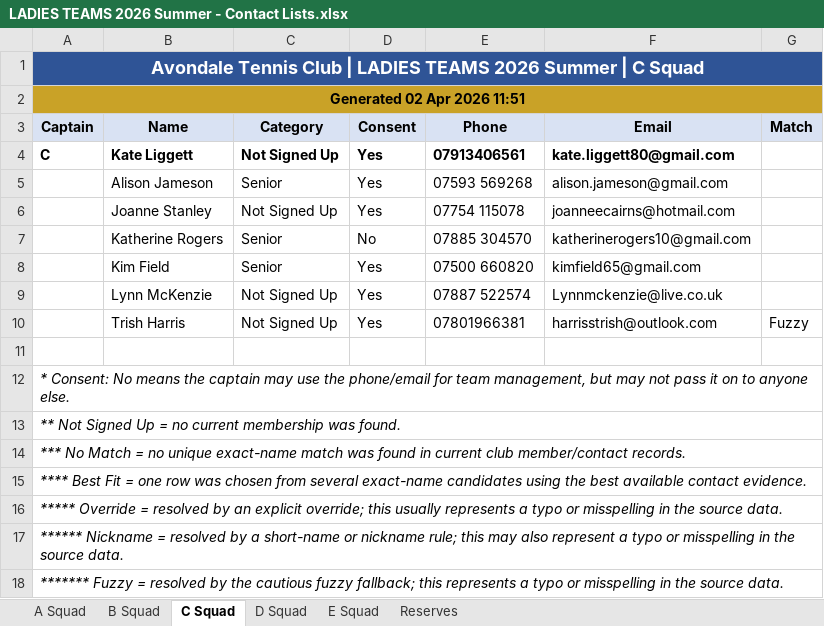
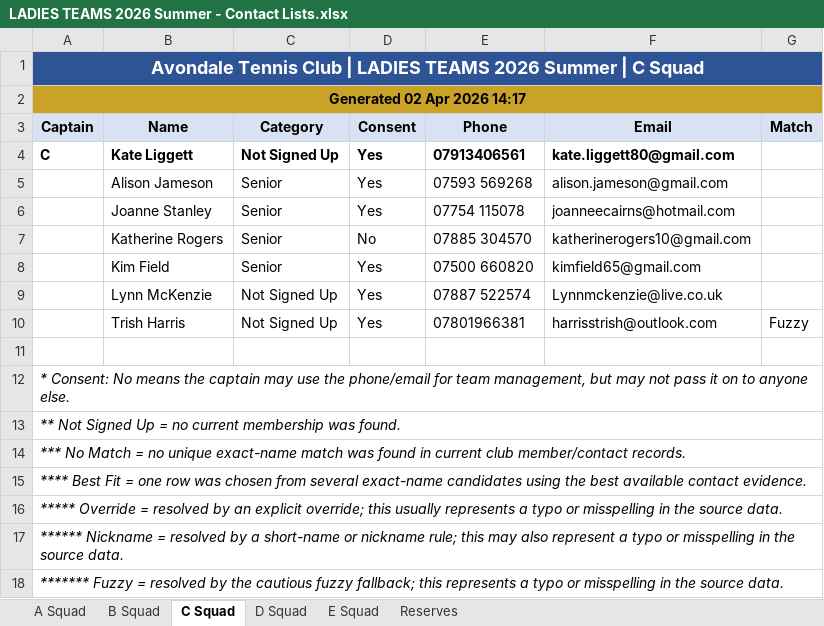
Before and after one commit to sshort/avondale-n8n, an Excel workbook: Teams/generated/LADIES TEAMS 2026 Summer - Contact Lists.xlsx, sheet C Squad, drawn as a sheet; values as stored, in another font and other column widths than the file's, no borders; the diff names each change by its address in the sheet, - before the commit and + after, or states it on an @@ line.

```diff
--- a/Teams/generated/LADIES TEAMS 2026 Summer - Contact Lists.xlsx (sheet C Squad)
+++ b/Teams/generated/LADIES TEAMS 2026 Summer - Contact Lists.xlsx (sheet C Squad)
-A2 (Captain): Generated 02 Apr 2026 11:51
+A2 (Captain): Generated 02 Apr 2026 14:17
-C6 (Category): Not Signed Up
+C6 (Category): Senior
```
Also changed, not shown: sheet Reserves, sheet A Squad, sheet D Squad, sheet B Squad, sheet E Squad, Teams/generated/MENS SQUADS 2026 Summer - Contact Lists.xlsx, Teams/generated/MIXED TEAMS 2026 SUMMER - Contact Lists.xlsx, 55 other files.
